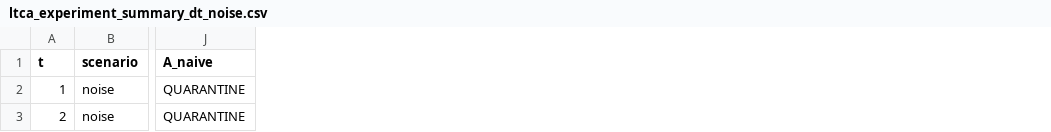
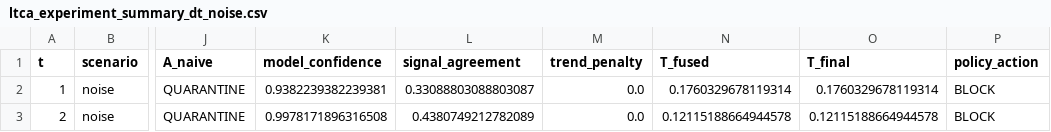
Before and after one commit to bennet287/thesis-trust-scoring, a CSV file: results/metrics/ltca_experiment_summary_dt_noise.csv, drawn as a sheet; only a part is shown, gaps mark what is left out; the diff names each change by its address in the sheet, - before the commit and + after, or states it on an @@ line.

```diff
--- a/results/metrics/ltca_experiment_summary_dt_noise.csv
+++ b/results/metrics/ltca_experiment_summary_dt_noise.csv
+column K (model_confidence), rows 2-3: 0.9382239382239381 | 0.9978171896316508
+column L (signal_agreement), rows 2-3: 0.33088803088803087 | 0.4380749212782089
+column M (trend_penalty), rows 2-3: 0.0 | 0.0
+column N (T_fused), rows 2-3: 0.1760329678119314 | 0.12115188664944578
+column O (T_final), rows 2-3: 0.1760329678119314 | 0.12115188664944578
+column P (policy_action), rows 2-3: BLOCK | BLOCK
```
Also changed, not shown: results/metrics/ltca_experiment_summary_dt_attack.csv, results/metrics/ltca_experiment_summary_dt_normal.csv, 12 other files.
